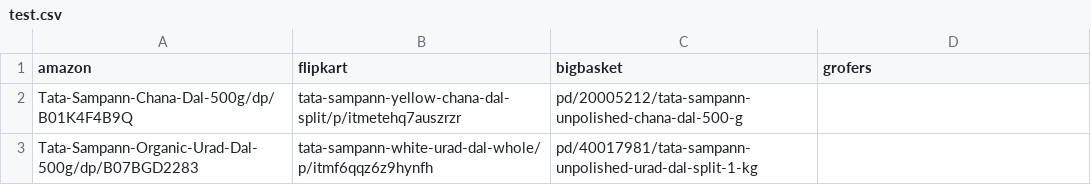
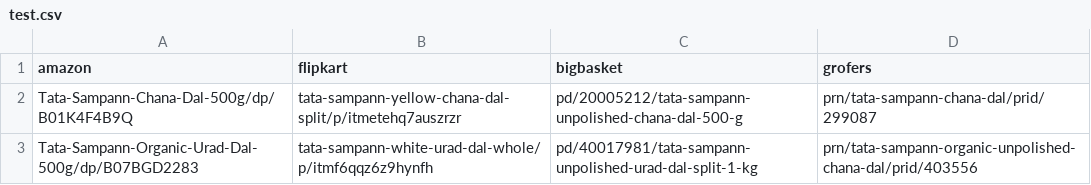
Before and after one commit to deepansh946/dmart-price-tracker, a CSV file: test.csv, drawn as a sheet.

Commit message:
Added bigBasket, Grofers, flipkart Price tracking

```diff
--- a/test.csv
+++ b/test.csv
@@ -1,3 +1,3 @@
 amazon,flipkart,bigbasket,grofers
-Tata-Sampann-Chana-Dal-500g/dp/B01K4F4B9Q,tata-sampann-yellow-chana-dal-split/p/itmetehq7auszrzr,pd/20005212/tata-sampann-unpolished-chana-dal-500-g
-Tata-Sampann-Organic-Urad-Dal-500g/dp/B07BGD2283,tata-sampann-white-urad-dal-whole/p/itmf6qqz6z9hynfh,pd/40017981/tata-sampann-unpolished-urad-dal-split-1-kg
+Tata-Sampann-Chana-Dal-500g/dp/B01K4F4B9Q,tata-sampann-yellow-chana-dal-split/p/itmetehq7auszrzr,pd/20005212/tata-sampann-unpolished-chana-dal-500-g,prn/tata-sampann-chana-dal/prid/299087
+Tata-Sampann-Organic-Urad-Dal-500g/dp/B07BGD2283,tata-sampann-white-urad-dal-whole/p/itmf6qqz6z9hynfh,pd/40017981/tata-sampann-unpolished-urad-dal-split-1-kg,prn/tata-sampann-organic-unpolished-chana-dal/prid/403556
```
Also changed, not shown: 11 other files.
